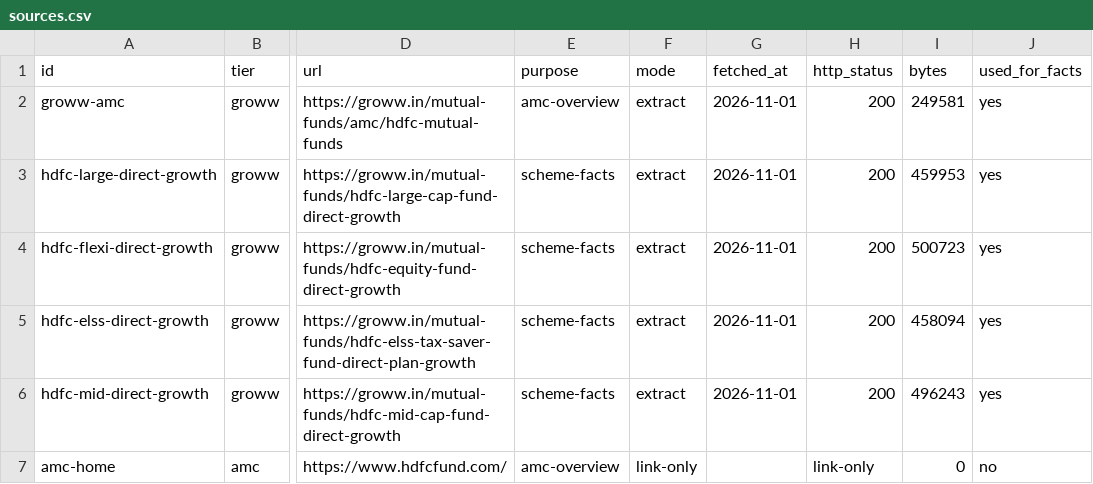
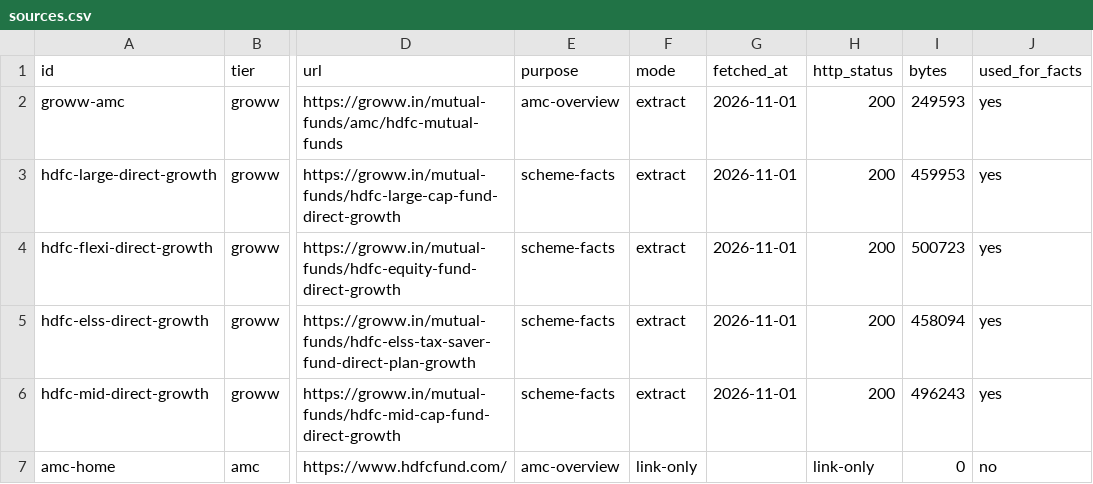
Before and after one commit to saurabh506/RAG_Chatbot_Finance, a CSV file: docs/sources.csv, drawn as a sheet; only a part is shown, gaps mark what is left out; the diff names each change by its address in the sheet, - before the commit and + after, or states it on an @@ line.

```diff
--- a/docs/sources.csv
+++ b/docs/sources.csv
-I2 (bytes): 249581
+I2 (bytes): 249593
```
Also changed, not shown: 3 other files.
